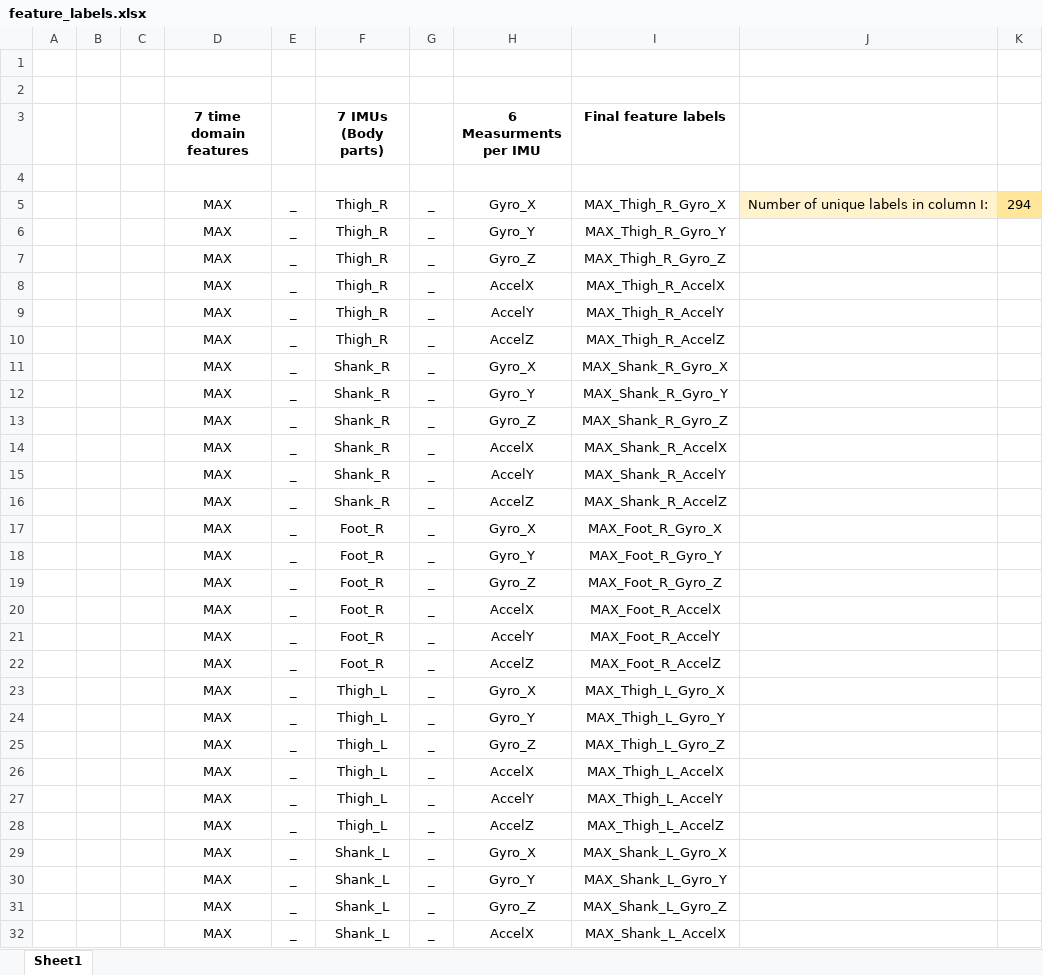
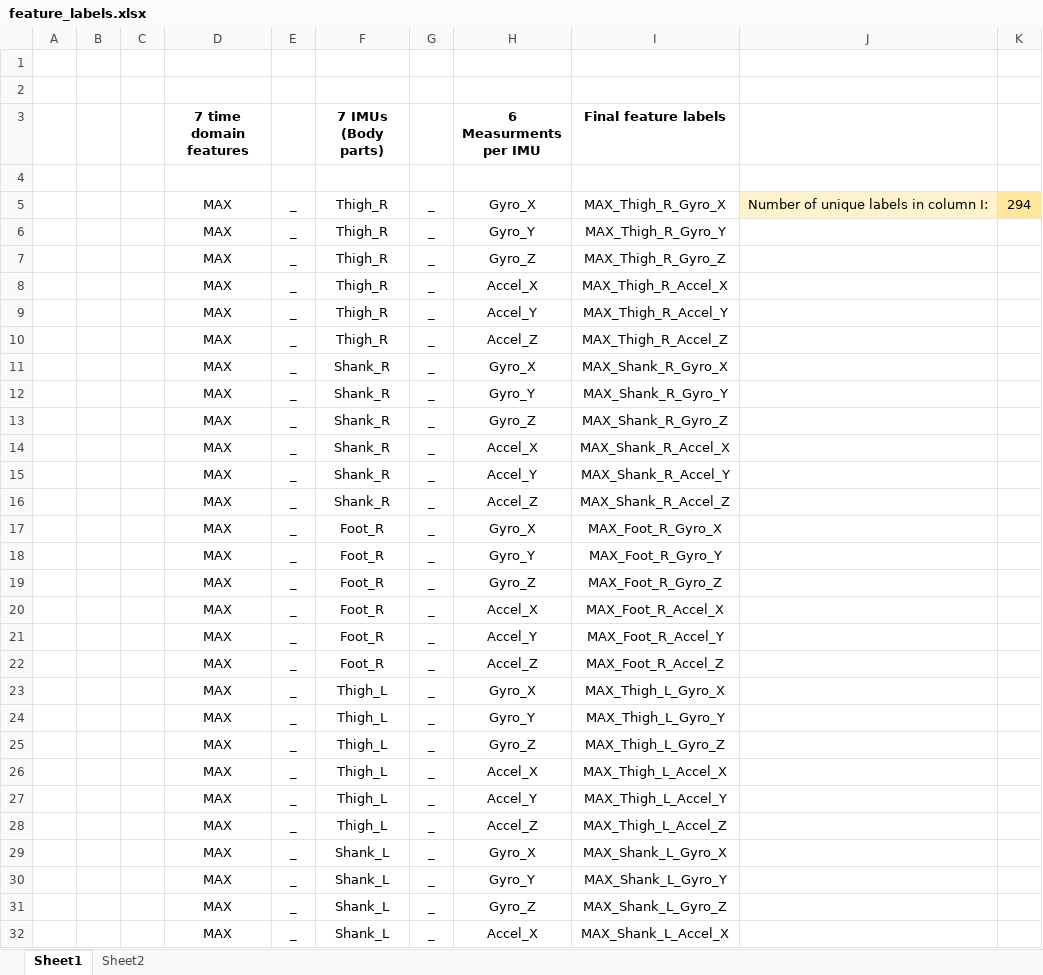
Before and after one commit to ZiadAbass/prosthetic-predictor, an Excel workbook: feature_labels.xlsx, sheet Sheet1, drawn as a sheet; only a part is shown; values as stored, in another font and other column widths than the file's, no borders; the diff covers the shown part only; the diff names each change by its address in the sheet, - before the commit and + after, or states it on an @@ line.

```diff
--- a/feature_labels.xlsx (sheet Sheet1)
+++ b/feature_labels.xlsx (sheet Sheet1)
+sheet tab: Sheet2
-H8 (6 Measurments per IMU): AccelX
+H8 (6 Measurments per IMU): Accel_X
-I8 (Final feature labels): MAX_Thigh_R_AccelX
+I8 (Final feature labels): MAX_Thigh_R_Accel_X
-H9 (6 Measurments per IMU): AccelY
+H9 (6 Measurments per IMU): Accel_Y
-I9 (Final feature labels): MAX_Thigh_R_AccelY
+I9 (Final feature labels): MAX_Thigh_R_Accel_Y
-H10 (6 Measurments per IMU): AccelZ
+H10 (6 Measurments per IMU): Accel_Z
-I10 (Final feature labels): MAX_Thigh_R_AccelZ
+I10 (Final feature labels): MAX_Thigh_R_Accel_Z
-H14 (6 Measurments per IMU): AccelX
+H14 (6 Measurments per IMU): Accel_X
-I14 (Final feature labels): MAX_Shank_R_AccelX
+I14 (Final feature labels): MAX_Shank_R_Accel_X
-H15 (6 Measurments per IMU): AccelY
+H15 (6 Measurments per IMU): Accel_Y
-I15 (Final feature labels): MAX_Shank_R_AccelY
+I15 (Final feature labels): MAX_Shank_R_Accel_Y
-H16 (6 Measurments per IMU): AccelZ
+H16 (6 Measurments per IMU): Accel_Z
-I16 (Final feature labels): MAX_Shank_R_AccelZ
+I16 (Final feature labels): MAX_Shank_R_Accel_Z
-H20 (6 Measurments per IMU): AccelX
+H20 (6 Measurments per IMU): Accel_X
-I20 (Final feature labels): MAX_Foot_R_AccelX
+I20 (Final feature labels): MAX_Foot_R_Accel_X
-H21 (6 Measurments per IMU): AccelY
+H21 (6 Measurments per IMU): Accel_Y
-I21 (Final feature labels): MAX_Foot_R_AccelY
+I21 (Final feature labels): MAX_Foot_R_Accel_Y
-H22 (6 Measurments per IMU): AccelZ
+H22 (6 Measurments per IMU): Accel_Z
-I22 (Final feature labels): MAX_Foot_R_AccelZ
+I22 (Final feature labels): MAX_Foot_R_Accel_Z
-H26 (6 Measurments per IMU): AccelX
+H26 (6 Measurments per IMU): Accel_X
-I26 (Final feature labels): MAX_Thigh_L_AccelX
+I26 (Final feature labels): MAX_Thigh_L_Accel_X
-H27 (6 Measurments per IMU): AccelY
+H27 (6 Measurments per IMU): Accel_Y
-I27 (Final feature labels): MAX_Thigh_L_AccelY
+I27 (Final feature labels): MAX_Thigh_L_Accel_Y
-H28 (6 Measurments per IMU): AccelZ
+H28 (6 Measurments per IMU): Accel_Z
-I28 (Final feature labels): MAX_Thigh_L_AccelZ
+I28 (Final feature labels): MAX_Thigh_L_Accel_Z
-H32 (6 Measurments per IMU): AccelX
+H32 (6 Measurments per IMU): Accel_X
-I32 (Final feature labels): MAX_Shank_L_AccelX
+I32 (Final feature labels): MAX_Shank_L_Accel_X
```
Also changed, not shown: 268 edited cells elsewhere in this sheet, 9 other files.
